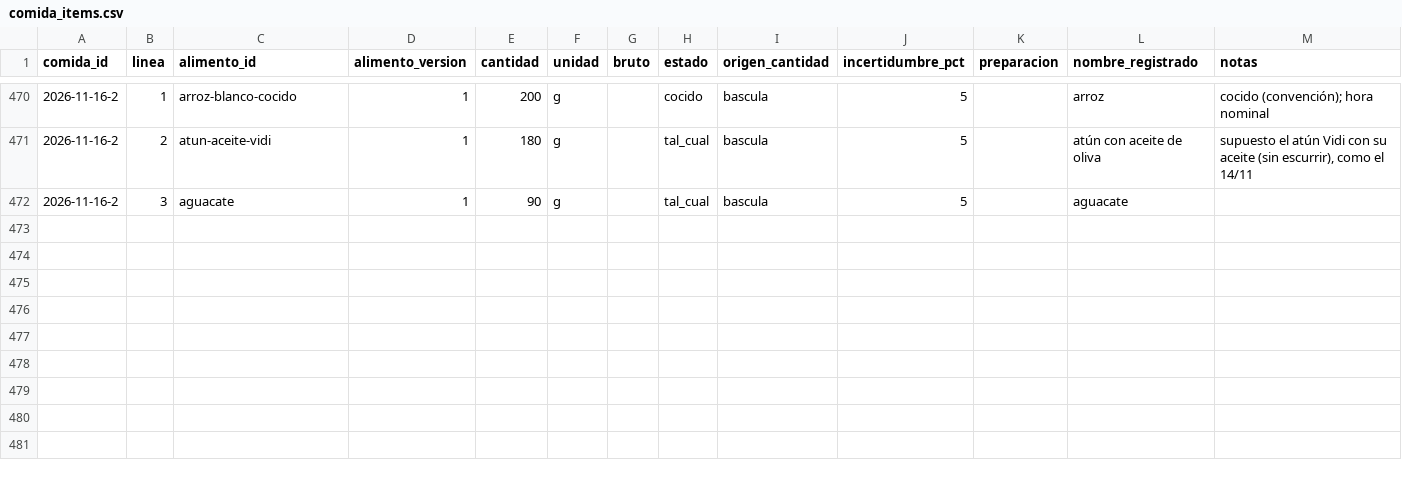
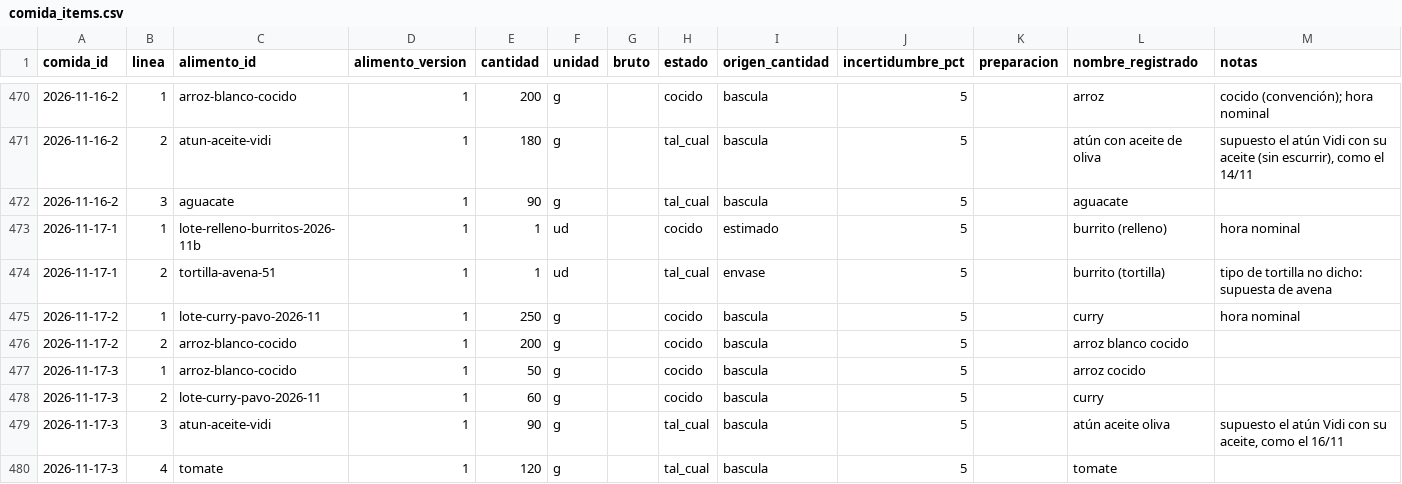
Before and after one commit to DreiSup/salud, a CSV file: datos/comida_items.csv, drawn as a sheet; only a part is shown, gaps mark what is left out; the diff names each change by its address in the sheet, - before the commit and + after, or states it on an @@ line.

```diff
--- a/datos/comida_items.csv
+++ b/datos/comida_items.csv
+row 473: 2026-11-17-1 | 1 | lote-relleno-burritos-2026-11b | 1 | 1 | ud |  | cocido | estimado | 5 |  | burrito (relleno) | hora nominal
+row 474: 2026-11-17-1 | 2 | tortilla-avena-51 | 1 | 1 | ud |  | tal_cual | envase | 5 |  | burrito (tortilla) | tipo de tortilla no dicho: supuesta de avena
+row 475: 2026-11-17-2 | 1 | lote-curry-pavo-2026-11 | 1 | 250 | g |  | cocido | bascula | 5 |  | curry | hora nominal
+row 476: 2026-11-17-2 | 2 | arroz-blanco-cocido | 1 | 200 | g |  | cocido | bascula | 5 |  | arroz blanco cocido
+row 477: 2026-11-17-3 | 1 | arroz-blanco-cocido | 1 | 50 | g |  | cocido | bascula | 5 |  | arroz cocido
+row 478: 2026-11-17-3 | 2 | lote-curry-pavo-2026-11 | 1 | 60 | g |  | cocido | bascula | 5 |  | curry
+row 479: 2026-11-17-3 | 3 | atun-aceite-vidi | 1 | 90 | g |  | tal_cual | bascula | 5 |  | atún aceite oliva | supuesto el atún Vidi con su aceite, como el 16/11
+row 480: 2026-11-17-3 | 4 | tomate | 1 | 120 | g |  | tal_cual | bascula | 5 |  | tomate
```
Also changed, not shown: datos/comidas.csv, 1 other file.
